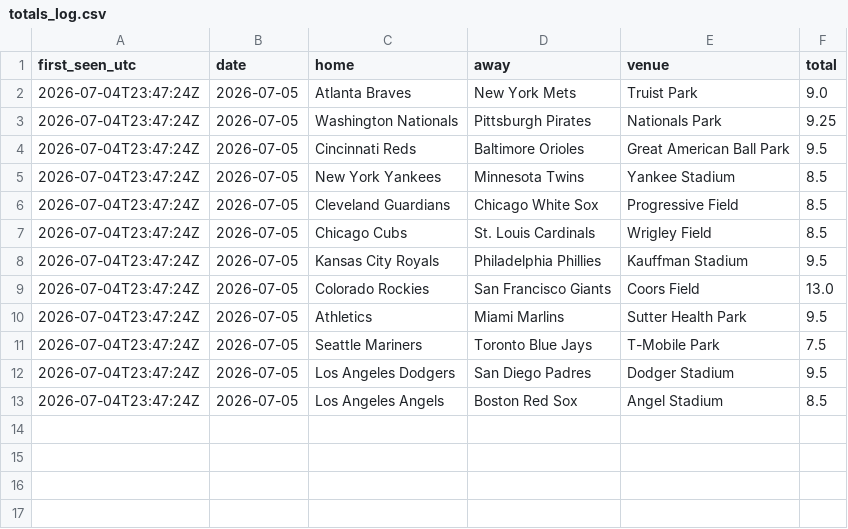
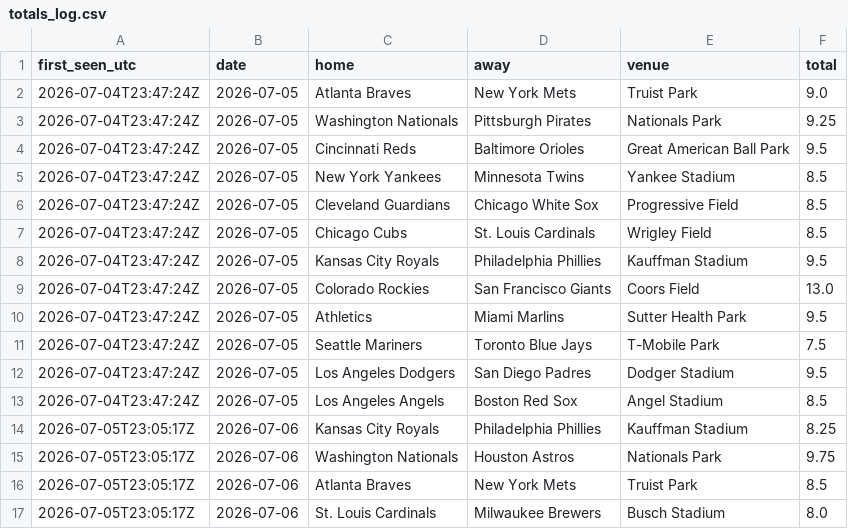
Before and after one commit to barneygr33n/mlb-weather-flags, a CSV file: docs/totals_log.csv, drawn as a sheet; the diff names each change by its address in the sheet, - before the commit and + after, or states it on an @@ line.

```diff
--- a/docs/totals_log.csv
+++ b/docs/totals_log.csv
+row 14: 2026-07-05T23:05:17Z | 2026-07-06 | Kansas City Royals | Philadelphia Phillies | Kauffman Stadium | 8.25
+row 15: 2026-07-05T23:05:17Z | 2026-07-06 | Washington Nationals | Houston Astros | Nationals Park | 9.75
+row 16: 2026-07-05T23:05:17Z | 2026-07-06 | Atlanta Braves | New York Mets | Truist Park | 8.5
+row 17: 2026-07-05T23:05:17Z | 2026-07-06 | St. Louis Cardinals | Milwaukee Brewers | Busch Stadium | 8.0
```
Also changed, not shown: 1 other file.
